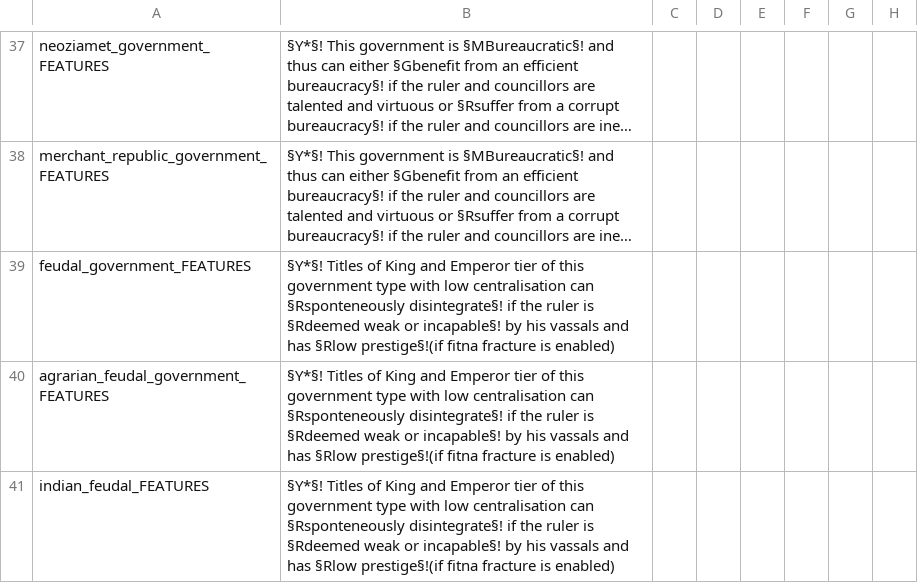
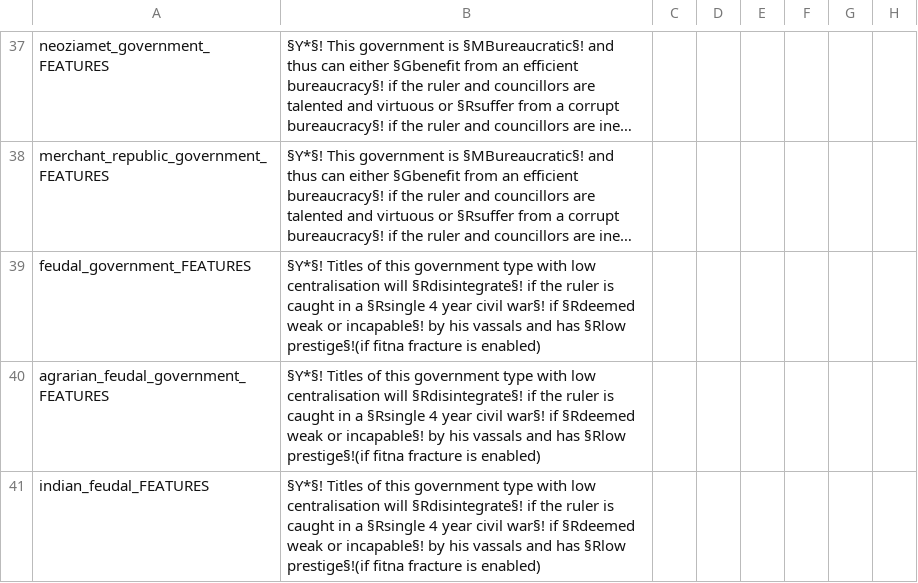
Before and after one commit to Magpie490/Old-Era-Old-World, a CSV file: OEOW/localisation/00_governments.csv, drawn as a sheet; only a part is shown, gaps mark what is left out; long unchanged cells end in …; the diff covers the shown part only; the diff names each change by its address in the sheet, - before the commit and + after, or states it on an @@ line.

```diff
--- a/OEOW/localisation/00_governments.csv
+++ b/OEOW/localisation/00_governments.csv
-B39:B41: …Titles of King and Emperor tier of this government type with low centralisation can §Rsponteneously disintegrate§! if the ruler is §Rdeemed weak…
+B39:B41: …Titles of this government type with low centralisation will §Rdisintegrate§! if the ruler is caught in a §Rsingle 4 year civil war§! if §Rdeemed weak…
```
Also changed, not shown: 4 edited cells elsewhere in this file, 3 other files.
